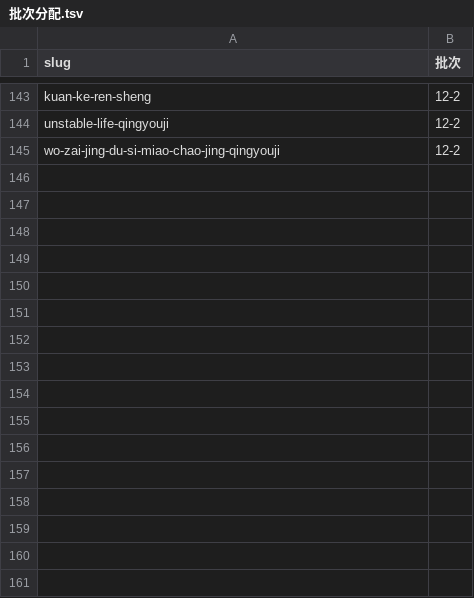
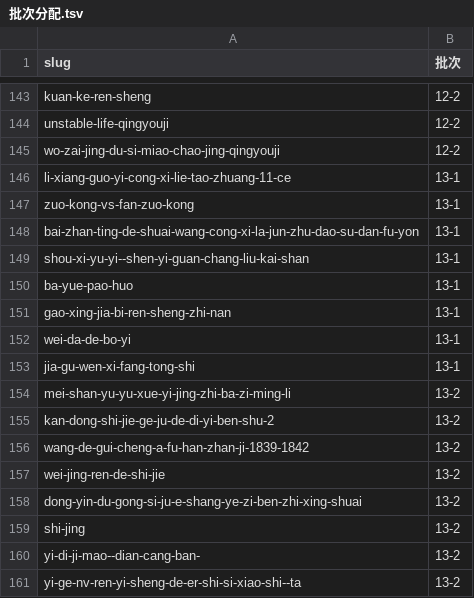
Before and after one commit to ae6623/we-read, a TSV file: 需求/20261105-导图全量重做-379本/批次分配.tsv, drawn as a sheet; only a part is shown, gaps mark what is left out; the diff names each change by its address in the sheet, - before the commit and + after, or states it on an @@ line.

Commit message:
feat(mindmap): 第 13 批 16 本并入 main（254/409）
- 分支 6-9、概念 20-40，603 条依据 2-gram 命中率 100%
- 全站不合格 171 → 155；refresh_svg 16 本 0 skip
- 段级合并：仅替换 data-key="svg" 段，对方回填模块全部保留
- 需求文档/素材卡/批次分配一并回填

```diff
--- a/需求/20261105-导图全量重做-379本/批次分配.tsv
+++ b/需求/20261105-导图全量重做-379本/批次分配.tsv
+row 146: li-xiang-guo-yi-cong-xi-lie-tao-zhuang-11-ce | 13-1
+row 147: zuo-kong-vs-fan-zuo-kong | 13-1
+row 148: bai-zhan-ting-de-shuai-wang-cong-xi-la-jun-zhu-dao-su-dan-fu-yon | 13-1
+row 149: shou-xi-yu-yi--shen-yi-guan-chang-liu-kai-shan | 13-1
+row 150: ba-yue-pao-huo | 13-1
+row 151: gao-xing-jia-bi-ren-sheng-zhi-nan | 13-1
+row 152: wei-da-de-bo-yi | 13-1
+row 153: jia-gu-wen-xi-fang-tong-shi | 13-1
+row 154: mei-shan-yu-yu-xue-yi-jing-zhi-ba-zi-ming-li | 13-2
+row 155: kan-dong-shi-jie-ge-ju-de-di-yi-ben-shu-2 | 13-2
+row 156: wang-de-gui-cheng-a-fu-han-zhan-ji-1839-1842 | 13-2
+row 157: wei-jing-ren-de-shi-jie | 13-2
+row 158: dong-yin-du-gong-si-ju-e-shang-ye-zi-ben-zhi-xing-shuai | 13-2
+row 159: shi-jing | 13-2
+row 160: yi-di-ji-mao--dian-cang-ban- | 13-2
+row 161: yi-ge-nv-ren-yi-sheng-de-er-shi-si-xiao-shi--ta | 13-2
```
Also changed, not shown: 36 other files.
